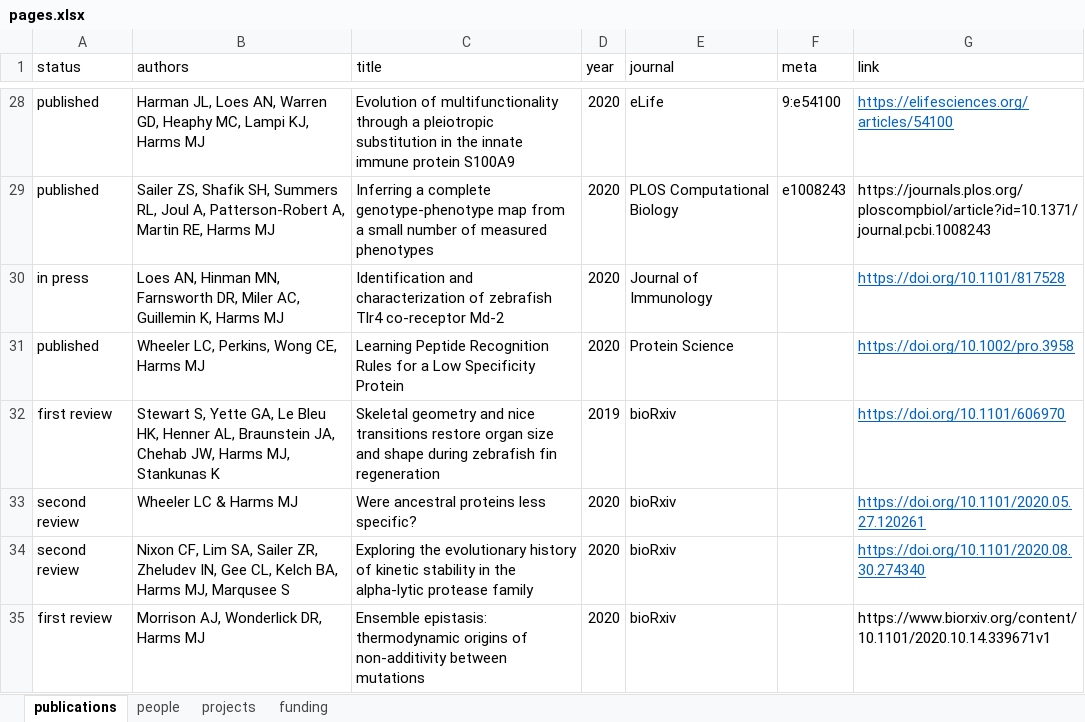
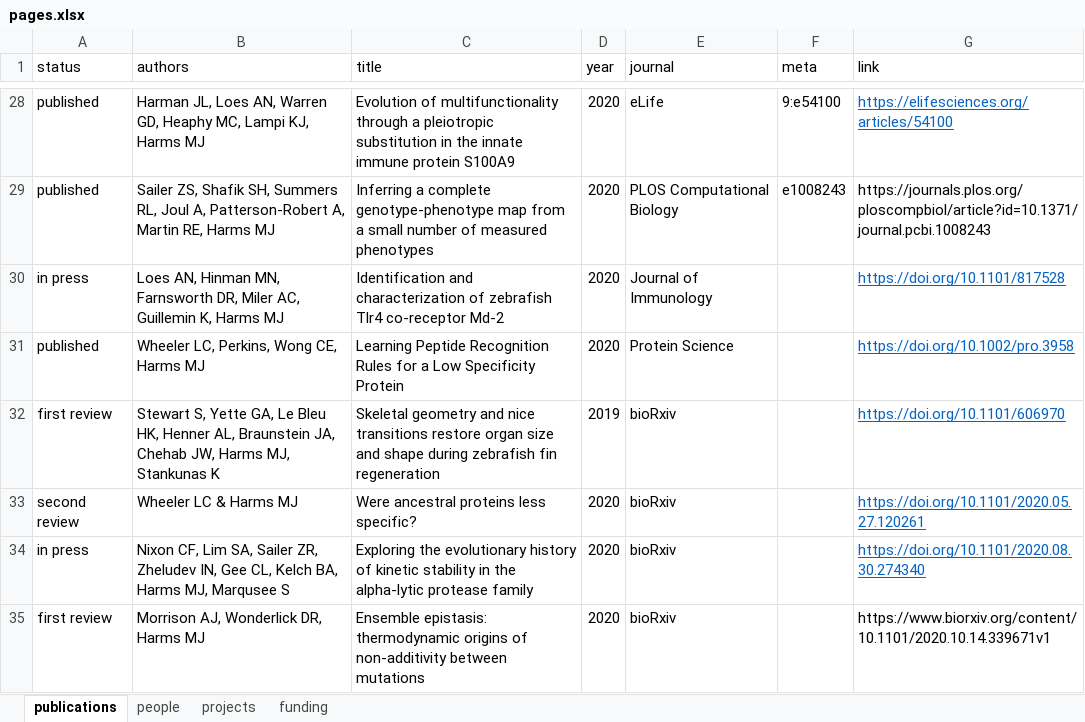
Before and after one commit to harmslab/website, an Excel workbook: source/pages.xlsx, sheet publications, drawn as a sheet; only a part is shown, gaps mark what is left out; values as stored, in another font and other column widths than the file's, no borders; the diff names each change by its address in the sheet, - before the commit and + after, or states it on an @@ line.

```diff
--- a/source/pages.xlsx (sheet publications)
+++ b/source/pages.xlsx (sheet publications)
-A34 (status): second review
+A34 (status): in press
```
Also changed, not shown: 2 other files.
